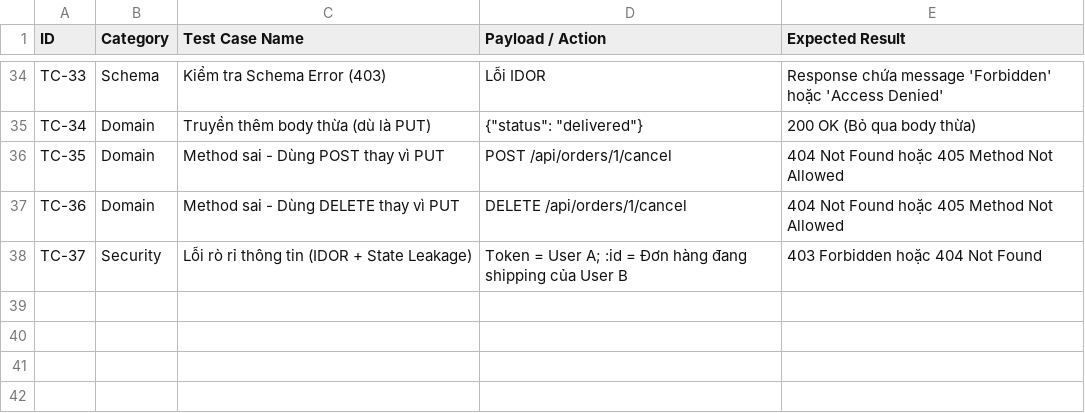
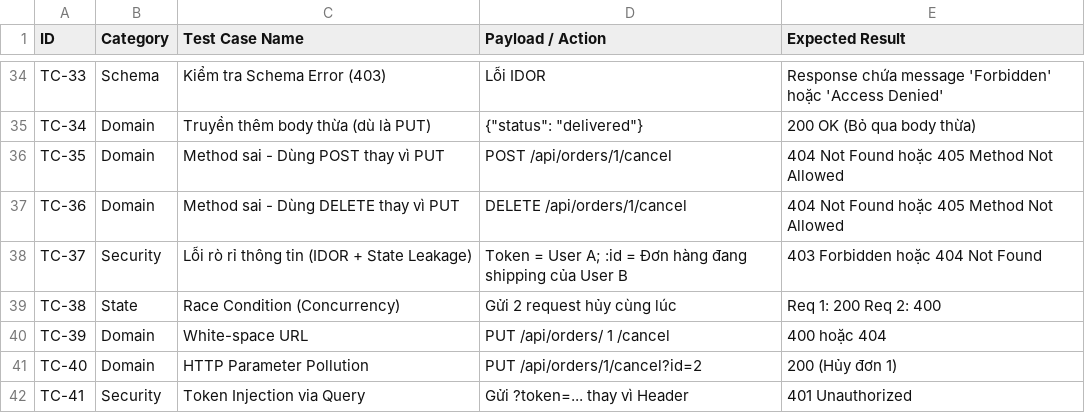
Before and after one commit to tphat2205/SoftwareTestingCourse, a CSV file: HW06/API2_Test_Cases.csv, drawn as a sheet; only a part is shown, gaps mark what is left out.

```diff
--- a/HW06/API2_Test_Cases.csv
+++ b/HW06/API2_Test_Cases.csv
@@ -38 +38,5 @@ TC-36,Domain,Method sai - Dùng DELETE thay vì PUT,DELETE /api/orders/1/cancel,
 TC-37,Security,Lỗi rò rỉ thông tin (IDOR + State Leakage),Token = User A; :id = Đơn hàng đang shipping của User B,403 Forbidden hoặc 404 Not Found
+TC-38,State,Race Condition (Concurrency),Gửi 2 request hủy cùng lúc,Req 1: 200 Req 2: 400
+TC-39,Domain,White-space URL,PUT /api/orders/ 1 /cancel,400 hoặc 404
+TC-40,Domain,HTTP Parameter Pollution,PUT /api/orders/1/cancel?id=2,200 (Hủy đơn 1)
+TC-41,Security,Token Injection via Query,Gửi ?token=... thay vì Header,401 Unauthorized
```
Also changed, not shown: HW06/API1_Test_Cases.csv.
